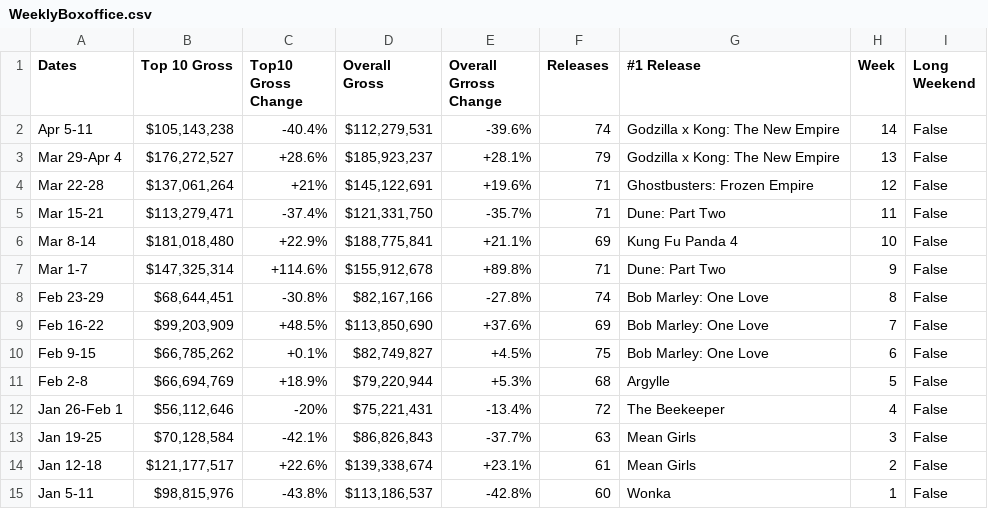
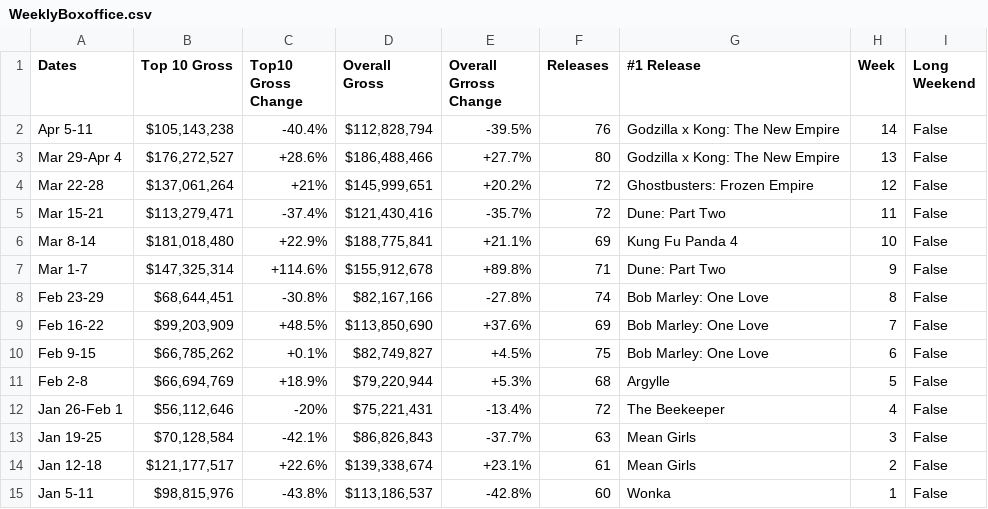
Before and after one commit to Hiromisa/boxoffice-autoscrape, a CSV file: WeeklyBoxoffice.csv, drawn as a sheet.

```diff
--- a/WeeklyBoxoffice.csv
+++ b/WeeklyBoxoffice.csv
@@ -1,6 +1,6 @@
 Dates,Top 10 Gross,Top10 Gross Change,Overall Gross,Overall Grross Change,Releases,#1 Release,Week,Long Weekend
-Apr 5-11,"$105,143,238",-40.4%,"$112,279,531",-39.6%,74,Godzilla x Kong: The New Empire,14,False
-Mar 29-Apr 4,"$176,272,527",+28.6%,"$185,923,237",+28.1%,79,Godzilla x Kong: The New Empire,13,False
-Mar 22-28,"$137,061,264",+21%,"$145,122,691",+19.6%,71,Ghostbusters: Frozen Empire,12,False
-Mar 15-21,"$113,279,471",-37.4%,"$121,331,750",-35.7%,71,Dune: Part Two,11,False
+Apr 5-11,"$105,143,238",-40.4%,"$112,828,794",-39.5%,76,Godzilla x Kong: The New Empire,14,False
+Mar 29-Apr 4,"$176,272,527",+28.6%,"$186,488,466",+27.7%,80,Godzilla x Kong: The New Empire,13,False
+Mar 22-28,"$137,061,264",+21%,"$145,999,651",+20.2%,72,Ghostbusters: Frozen Empire,12,False
+Mar 15-21,"$113,279,471",-37.4%,"$121,430,416",-35.7%,72,Dune: Part Two,11,False
 Mar 8-14,"$181,018,480",+22.9%,"$188,775,841",+21.1%,69,Kung Fu Panda 4,10,False
```
